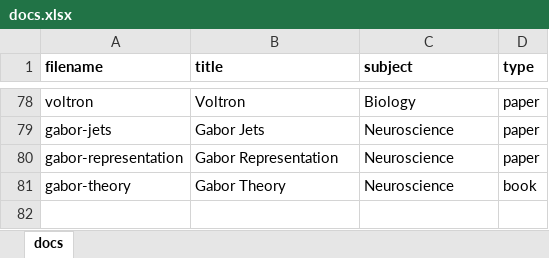
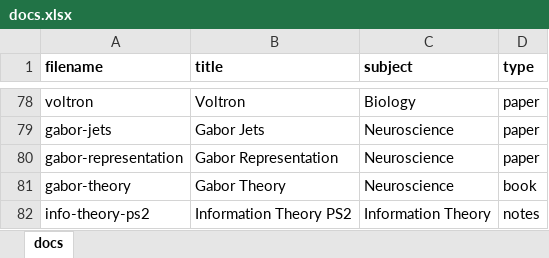
Before and after one commit to cwseitz/cwseitz.github.io-docs, an Excel workbook: docs/docs.xlsx, sheet docs, drawn as a sheet; only a part is shown, gaps mark what is left out; values as stored, in another font and other column widths than the file's, no borders; the diff names each change by its address in the sheet, - before the commit and + after, or states it on an @@ line.

Commit message:
update info-theory-ps2

```diff
--- a/docs/docs.xlsx (sheet docs)
+++ b/docs/docs.xlsx (sheet docs)
+row 82: info-theory-ps2 | Information Theory PS2 | Information Theory | notes
```
